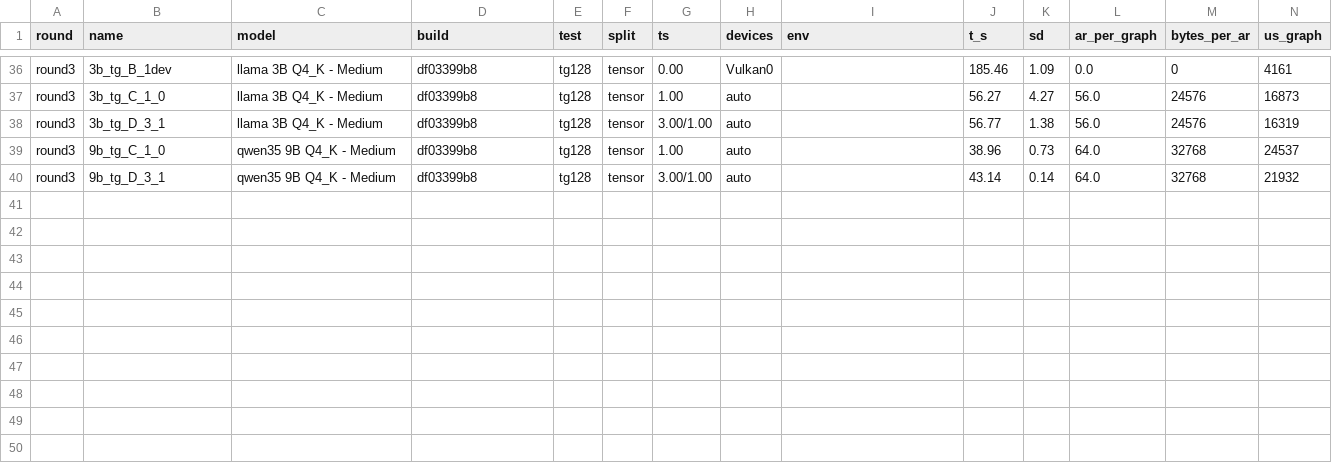
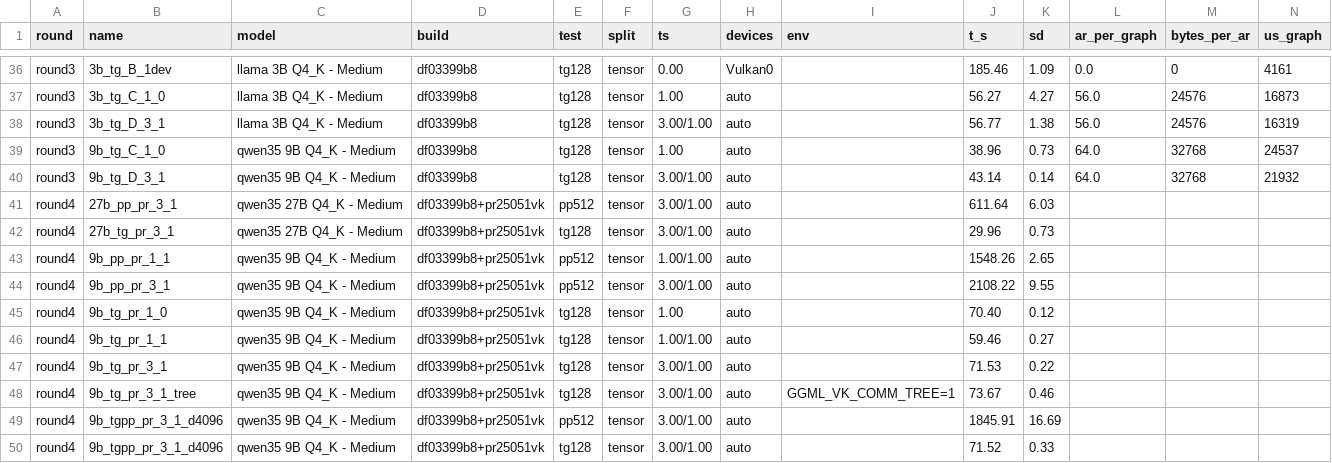
Before and after one commit to ccarokh/AI-Model-Benchmark-Runs, a TSV file: data/vulkan_tensor_split.tsv, drawn as a sheet; only a part is shown, gaps mark what is left out; rows hold the shown columns only; the diff names each change by its address in the sheet, - before the commit and + after, or states it on an @@ line.

```diff
--- a/data/vulkan_tensor_split.tsv
+++ b/data/vulkan_tensor_split.tsv
+row 41: round4 | 27b_pp_pr_3_1 | qwen35 27B Q4_K - Medium | df03399b8+pr25051vk | pp512 | tensor | 3.00/1.00 | auto |  | 611.64 | 6.03
+row 42: round4 | 27b_tg_pr_3_1 | qwen35 27B Q4_K - Medium | df03399b8+pr25051vk | tg128 | tensor | 3.00/1.00 | auto |  | 29.96 | 0.73
+row 43: round4 | 9b_pp_pr_1_1 | qwen35 9B Q4_K - Medium | df03399b8+pr25051vk | pp512 | tensor | 1.00/1.00 | auto |  | 1548.26 | 2.65
+row 44: round4 | 9b_pp_pr_3_1 | qwen35 9B Q4_K - Medium | df03399b8+pr25051vk | pp512 | tensor | 3.00/1.00 | auto |  | 2108.22 | 9.55
+row 45: round4 | 9b_tg_pr_1_0 | qwen35 9B Q4_K - Medium | df03399b8+pr25051vk | tg128 | tensor | 1.00 | auto |  | 70.40 | 0.12
+row 46: round4 | 9b_tg_pr_1_1 | qwen35 9B Q4_K - Medium | df03399b8+pr25051vk | tg128 | tensor | 1.00/1.00 | auto |  | 59.46 | 0.27
+row 47: round4 | 9b_tg_pr_3_1 | qwen35 9B Q4_K - Medium | df03399b8+pr25051vk | tg128 | tensor | 3.00/1.00 | auto |  | 71.53 | 0.22
+row 48: round4 | 9b_tg_pr_3_1_tree | qwen35 9B Q4_K - Medium | df03399b8+pr25051vk | tg128 | tensor | 3.00/1.00 | auto | GGML_VK_COMM_TREE=1 | 73.67 | 0.46
+row 49: round4 | 9b_tgpp_pr_3_1_d4096 | qwen35 9B Q4_K - Medium | df03399b8+pr25051vk | pp512 | tensor | 3.00/1.00 | auto |  | 1845.91 | 16.69
+row 50: round4 | 9b_tgpp_pr_3_1_d4096 | qwen35 9B Q4_K - Medium | df03399b8+pr25051vk | tg128 | tensor | 3.00/1.00 | auto |  | 71.52 | 0.33
```
Also changed, not shown: 40 other files.
